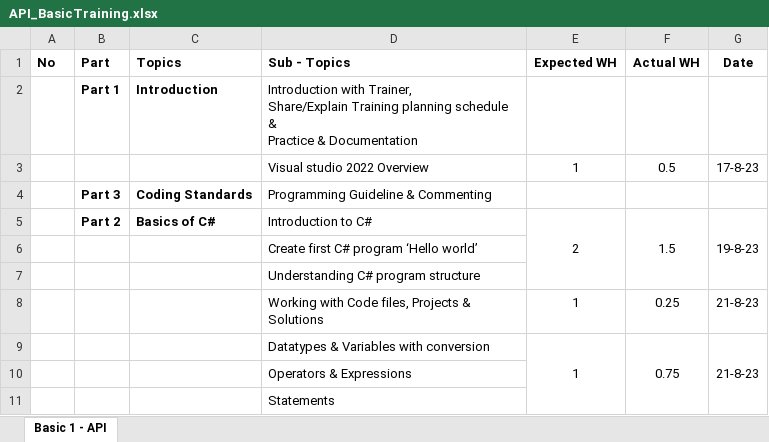
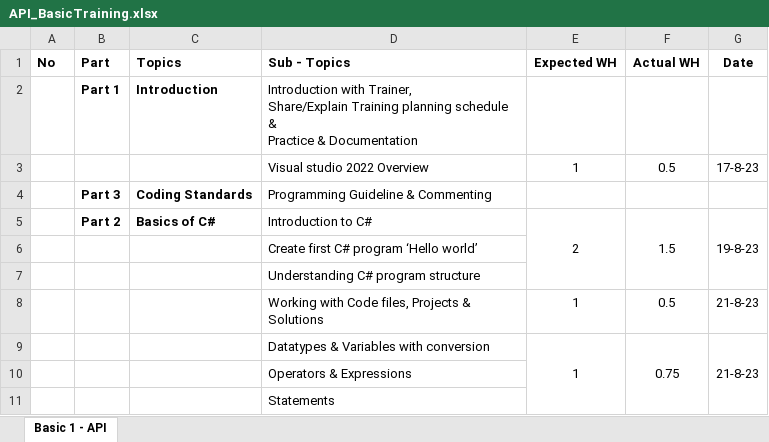
Before and after one commit to RKITSoftware/Deep-Patel, an Excel workbook: API/API_BasicTraining.xlsx, sheet Basic 1 - API, drawn as a sheet; only a part is shown; values as stored, in another font and other column widths than the file's, no borders; the diff names each change by its address in the sheet, - before the commit and + after, or states it on an @@ line.

```diff
--- a/API/API_BasicTraining.xlsx (sheet Basic 1 - API)
+++ b/API/API_BasicTraining.xlsx (sheet Basic 1 - API)
-F8 (Actual WH): 0.25
+F8 (Actual WH): 0.5
```
Also changed, not shown: 5 other files.
